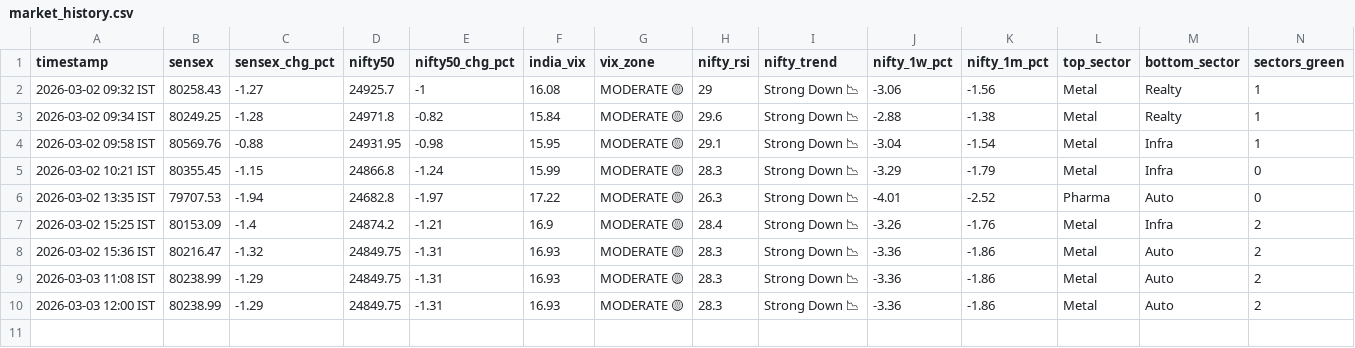
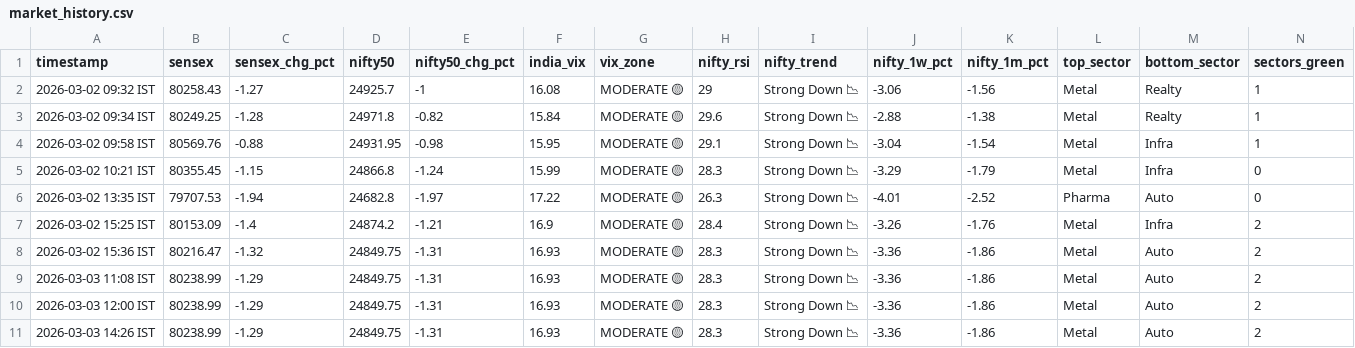
Before and after one commit to tester2021test/market_tracker, a CSV file: data/market_history.csv, drawn as a sheet; only a part is shown; rows hold the shown columns only; the diff names each change by its address in the sheet, - before the commit and + after, or states it on an @@ line.

```diff
--- a/data/market_history.csv
+++ b/data/market_history.csv
+row 11: 2026-03-03 14:26 IST | 80238.99 | -1.29 | 24849.75 | -1.31 | 16.93 | MODERATE 🟡 | 28.3 | Strong Down 📉 | -3.36 | -1.86 | Metal | Auto | 2
```
